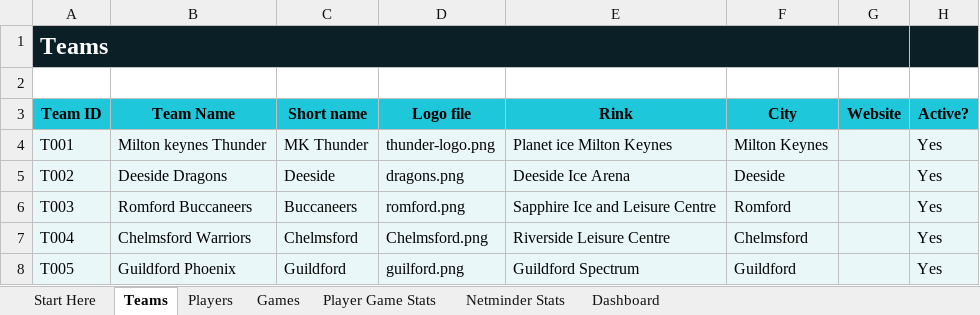
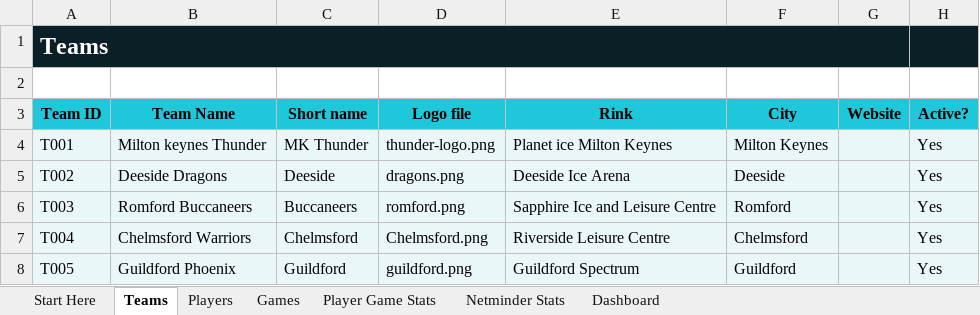
Before and after one commit to Howardmoon76/mk-thunder-stats-v2, an Excel workbook: MK_Thunder_Stats_Master.xlsx, sheet Teams, drawn as a sheet; values as stored, in another font and other column widths than the file's, no borders; the diff names each change by its address in the sheet, - before the commit and + after, or states it on an @@ line.

Commit message:
Add files via upload

```diff
--- a/MK_Thunder_Stats_Master.xlsx (sheet Teams)
+++ b/MK_Thunder_Stats_Master.xlsx (sheet Teams)
-D8 (Logo file): guilford.png
+D8 (Logo file): guildford.png
```
